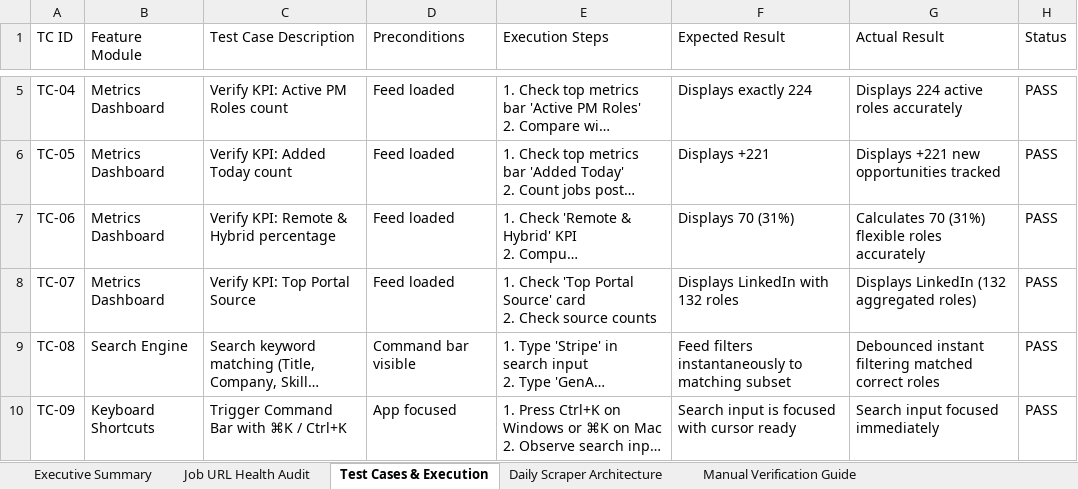
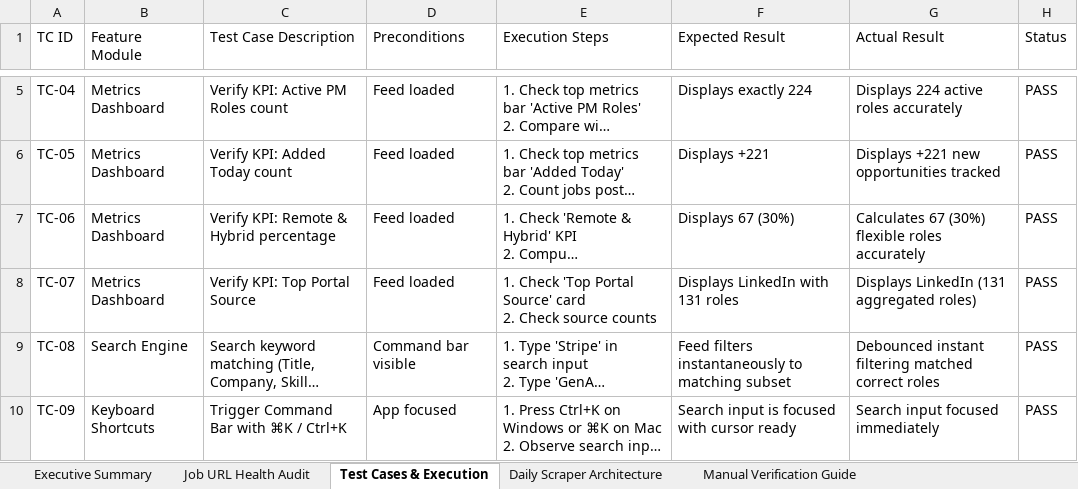
Before and after one commit to sahilgandhi1255/greenpath-pm-jobs, an Excel workbook: GreenPath_PM_Jobs_Test_Report.xlsx, sheet Test Cases & Execution, drawn as a sheet; only a part is shown, gaps mark what is left out; long unchanged cells end in …; values as stored, in another font and other column widths than the file's, no borders; the diff names each change by its address in the sheet, - before the commit and + after, or states it on an @@ line.

Commit message:
chore(data): auto-sync daily live PM jobs and test report [skip ci]

```diff
--- a/GreenPath_PM_Jobs_Test_Report.xlsx (sheet Test Cases & Execution)
+++ b/GreenPath_PM_Jobs_Test_Report.xlsx (sheet Test Cases & Execution)
-F7 (Expected Result): Displays 70 (31%)
+F7 (Expected Result): Displays 67 (30%)
-G7 (Actual Result): Calculates 70 (31%) flexible roles accurately
+G7 (Actual Result): Calculates 67 (30%) flexible roles accurately
-F8 (Expected Result): Displays LinkedIn with 132 roles
+F8 (Expected Result): Displays LinkedIn with 131 roles
-G8 (Actual Result): Displays LinkedIn (132 aggregated roles)
+G8 (Actual Result): Displays LinkedIn (131 aggregated roles)
```
Also changed, not shown: sheet Job URL Health Audit, sheet Executive Summary, 2 other files.
